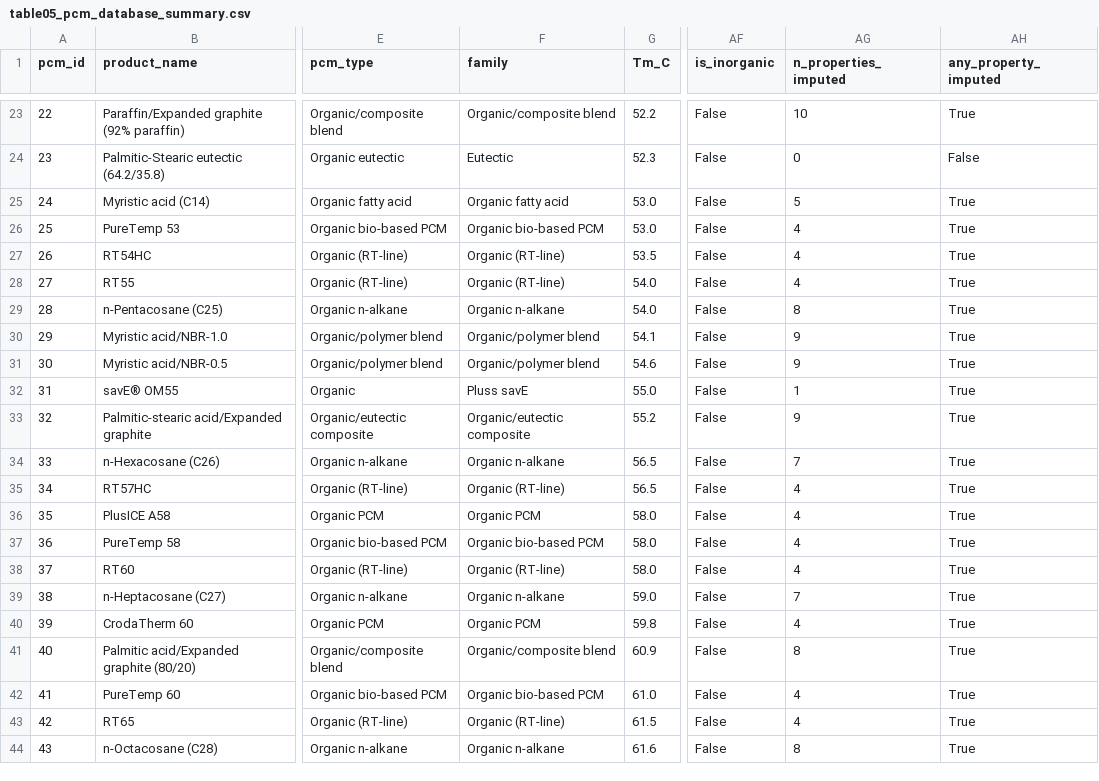
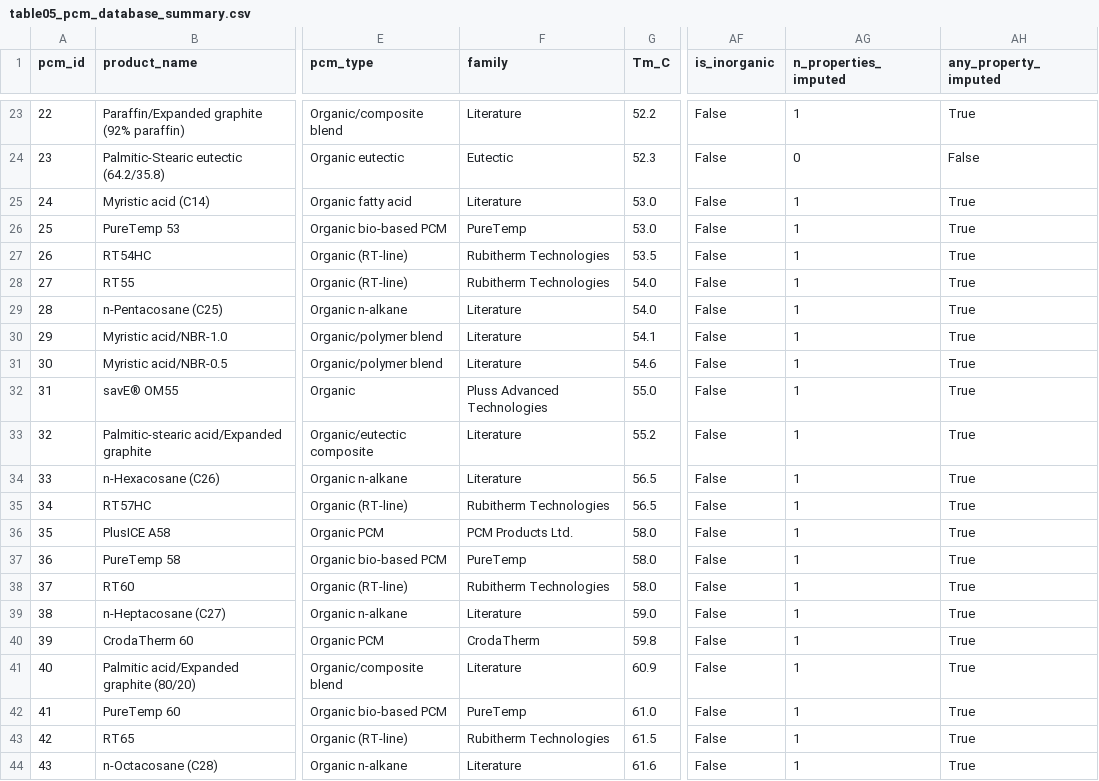
Before and after one commit to Final-year-project-G12/PCM-Selection-ML-model, a CSV file: era5-assam/final_outputs/tables/table05_pcm_database_summary.csv, drawn as a sheet; only a part is shown, gaps mark what is left out; the diff covers the shown part only; the diff names each change by its address in the sheet, - before the commit and + after, or states it on an @@ line.

```diff
--- a/era5-assam/final_outputs/tables/table05_pcm_database_summary.csv
+++ b/era5-assam/final_outputs/tables/table05_pcm_database_summary.csv
-F23 (family): Organic/composite blend
+F23 (family): Literature
-AG23 (n_properties_imputed): 10
+AG23 (n_properties_imputed): 1
-F25 (family): Organic fatty acid
+F25 (family): Literature
-AG25 (n_properties_imputed): 5
+AG25 (n_properties_imputed): 1
-F26 (family): Organic bio-based PCM
+F26 (family): PureTemp
-AG26:AG28 (n_properties_imputed): 4
+AG26:AG28 (n_properties_imputed): 1
-F27:F28 (family): Organic (RT-line)
+F27:F28 (family): Rubitherm Technologies
-F29 (family): Organic n-alkane
+F29 (family): Literature
-AG29 (n_properties_imputed): 8
+AG29 (n_properties_imputed): 1
-F30:F31 (family): Organic/polymer blend
+F30:F31 (family): Literature
-AG30:AG31 (n_properties_imputed): 9
+AG30:AG31 (n_properties_imputed): 1
-F32 (family): Pluss savE
+F32 (family): Pluss Advanced Technologies
-F33 (family): Organic/eutectic composite
+F33 (family): Literature
-AG33 (n_properties_imputed): 9
+AG33 (n_properties_imputed): 1
-F34 (family): Organic n-alkane
+F34 (family): Literature
-AG34 (n_properties_imputed): 7
+AG34 (n_properties_imputed): 1
-F35 (family): Organic (RT-line)
+F35 (family): Rubitherm Technologies
-AG35:AG38 (n_properties_imputed): 4
+AG35:AG38 (n_properties_imputed): 1
-F36 (family): Organic PCM
+F36 (family): PCM Products Ltd.
-F37 (family): Organic bio-based PCM
+F37 (family): PureTemp
-F38 (family): Organic (RT-line)
+F38 (family): Rubitherm Technologies
-F39 (family): Organic n-alkane
+F39 (family): Literature
-AG39 (n_properties_imputed): 7
+AG39 (n_properties_imputed): 1
-F40 (family): Organic PCM
+F40 (family): CrodaTherm
-AG40 (n_properties_imputed): 4
+AG40 (n_properties_imputed): 1
-F41 (family): Organic/composite blend
+F41 (family): Literature
-AG41 (n_properties_imputed): 8
+AG41 (n_properties_imputed): 1
-F42 (family): Organic bio-based PCM
+F42 (family): PureTemp
-AG42:AG43 (n_properties_imputed): 4
+AG42:AG43 (n_properties_imputed): 1
-F43 (family): Organic (RT-line)
+F43 (family): Rubitherm Technologies
-F44 (family): Organic n-alkane
+F44 (family): Literature
-AG44 (n_properties_imputed): 8
+AG44 (n_properties_imputed): 1
```
Also changed, not shown: 62 edited cells elsewhere in this file, era5-assam/final_output_manifest.csv, era5-assam/final_outputs/tables/table04_cluster_profiles_k3.csv, 34 other files.
